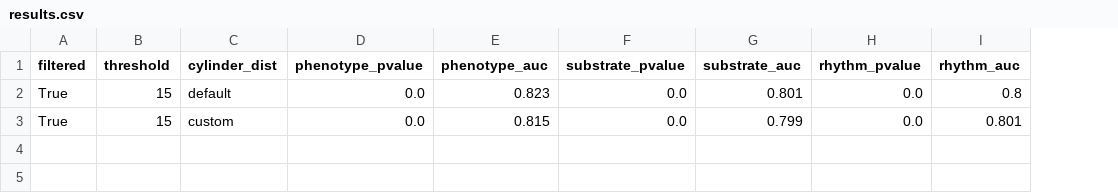
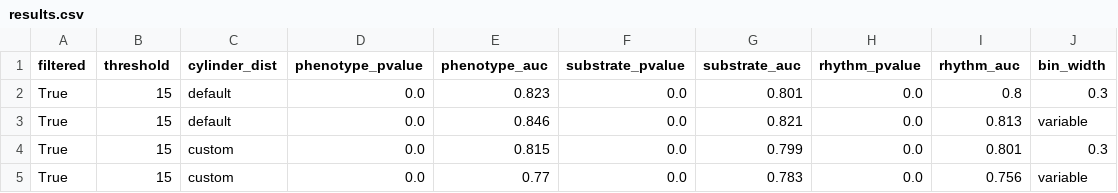
Before and after one commit to FilippoUslenghi/LA_entropy, a CSV file: results/results.csv, drawn as a sheet; addresses are those after the commit; the diff names each change by its address in the sheet, - before the commit and + after, or states it on an @@ line.

Commit message:
updated results

```diff
--- a/results/results.csv
+++ b/results/results.csv
+column J (bin_width), row 2: 0.3; row 4: 0.3
+row 3: True | 15 | default | 0.0 | 0.846 | 0.0 | 0.821 | 0.0 | 0.813 | variable
+row 5: True | 15 | custom | 0.0 | 0.77 | 0.0 | 0.783 | 0.0 | 0.756 | variable
```
Also changed, not shown: 19 other files.
